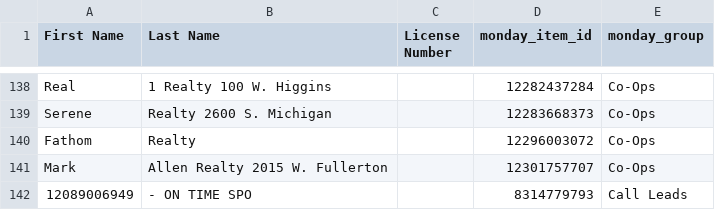
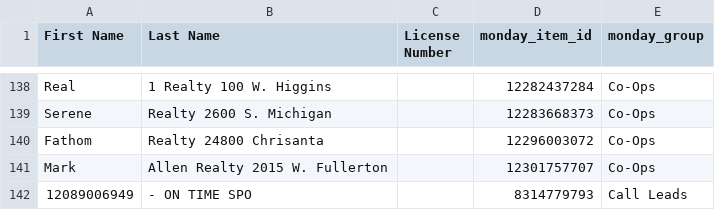
Before and after one commit to delfinparis/kha-agent-renewal-project, a CSV file: agents_need_renewal.csv, drawn as a sheet; only a part is shown, gaps mark what is left out.

```diff
--- a/agents_need_renewal.csv
+++ b/agents_need_renewal.csv
@@ -139,3 +139,3 @@ Real,1 Realty 100 W. Higgins,,12282437284,Co-Ops
 Serene,Realty 2600 S. Michigan,,12283668373,Co-Ops
-Fathom,Realty,,12296003072,Co-Ops
+Fathom,Realty 24800 Chrisanta,,12296003072,Co-Ops
 Mark,Allen Realty 2015 W. Fullerton,,12301757707,Co-Ops
```
Also changed, not shown: 1 other file.
